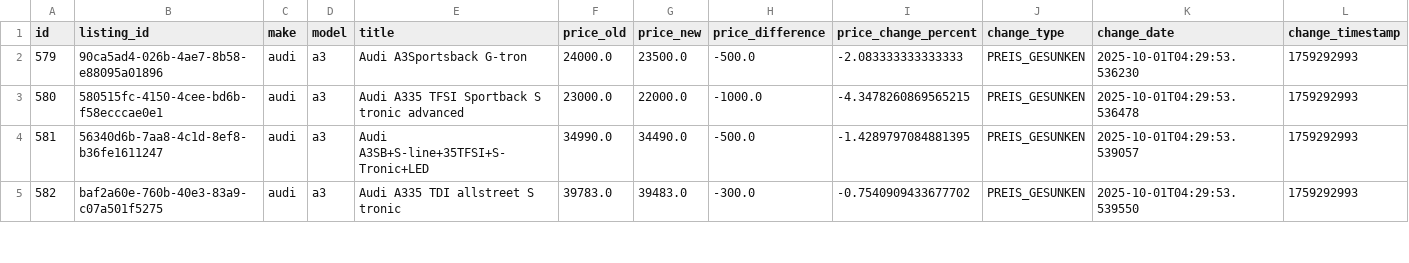
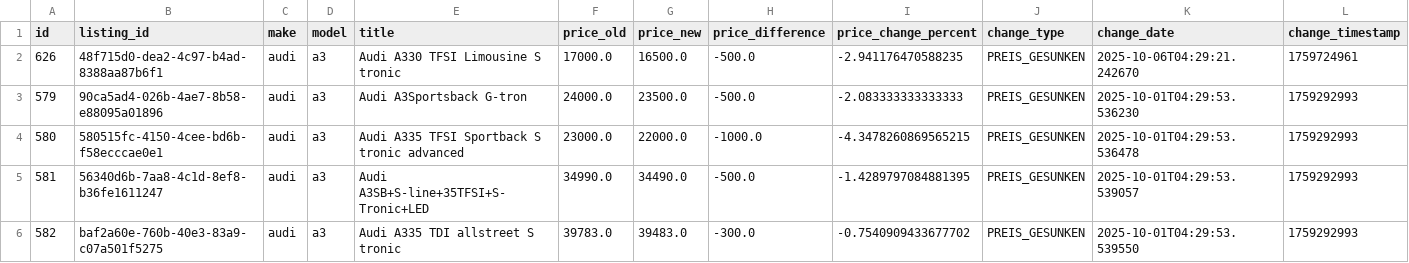
Before and after one commit to masterries/AutoAnalyse, a CSV file: scrapper/data/audi_a3_price_history.csv, drawn as a sheet; only a part is shown; rows hold the shown columns only; the diff names each change by its address in the sheet, - before the commit and + after, or states it on an @@ line.

```diff
--- a/scrapper/data/audi_a3_price_history.csv
+++ b/scrapper/data/audi_a3_price_history.csv
+row 2: 626 | 48f715d0-dea2-4c97-b4ad-8388aa87b6f1 | audi | a3 | Audi A330 TFSI Limousine S tronic | 17000.0 | 16500.0 | -500.0 | -2.941176470588235 | PREIS_GESUNKEN | 2025-10-06T04:29:21.242670 | 1759724961
```
Also changed, not shown: scrapper/data/audi_a3_listings.csv, scrapper/data/bmw_520_listings.csv, 39 other files.
